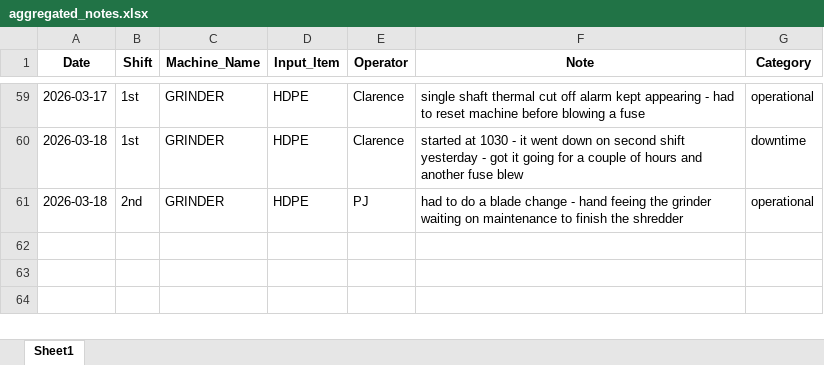
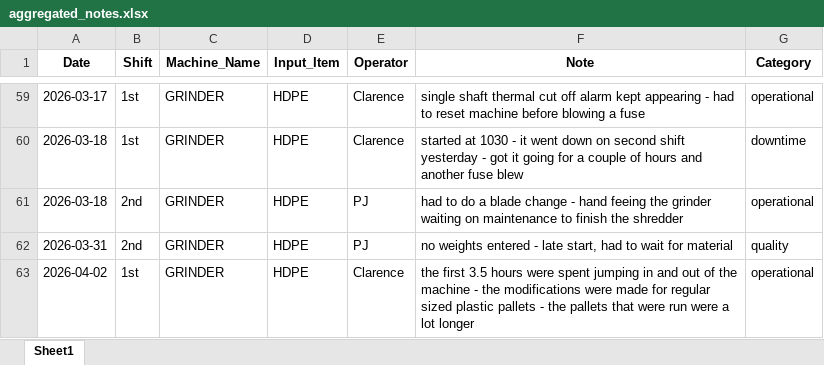
Before and after one commit to zabdulla/walton_production, an Excel workbook: data/aggregated_notes.xlsx, sheet Sheet1, drawn as a sheet; only a part is shown, gaps mark what is left out; values as stored, in another font and other column widths than the file's, no borders; the diff names each change by its address in the sheet, - before the commit and + after, or states it on an @@ line.

```diff
--- a/data/aggregated_notes.xlsx (sheet Sheet1)
+++ b/data/aggregated_notes.xlsx (sheet Sheet1)
+row 62: 2026-03-31 | 2nd | GRINDER | HDPE | PJ | no weights entered - late start, had to wait for material | quality
+row 63: 2026-04-02 | 1st | GRINDER | HDPE | Clarence | the first 3.5 hours were spent jumping in and out of the machine - the modifications were made for regular sized plastic pallets - the pallets that were run were a lot longer | operational
```
Also changed, not shown: data/aggregated_daily_data.xlsx, 2 other files.
